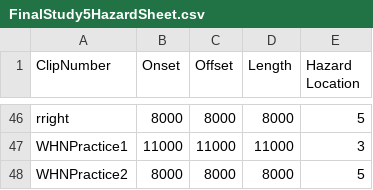
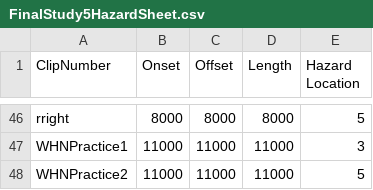
Before and after one commit to thomasgoodge/Study5, a CSV file: Assets/Resources/FinalStudy5HazardSheet.csv, drawn as a sheet; only a part is shown, gaps mark what is left out.

```diff
--- a/Assets/Resources/FinalStudy5HazardSheet.csv
+++ b/Assets/Resources/FinalStudy5HazardSheet.csv
@@ -47,2 +47,2 @@ rright,8000,8000,8000,5
 WHNPractice1,11000,11000,11000,3
-WHNPractice2,8000,8000,8000,5
+WHNPractice2,11000,11000,11000,5
```
Also changed, not shown: 8 other files.
